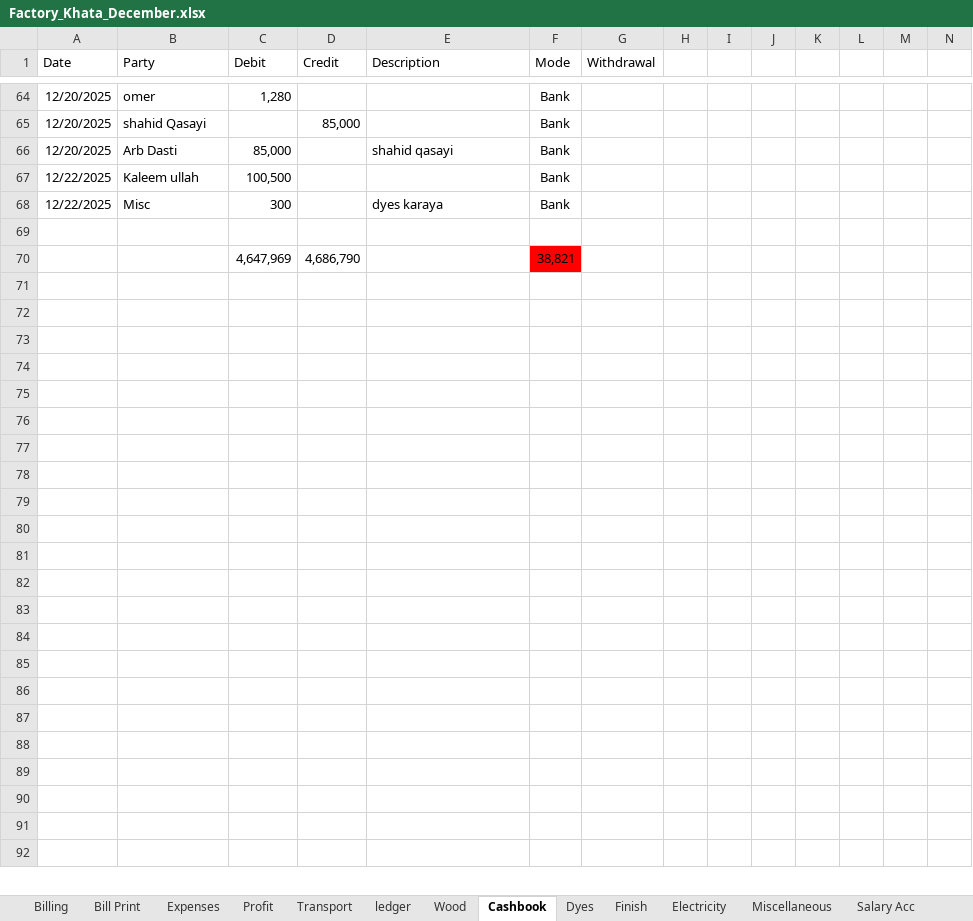
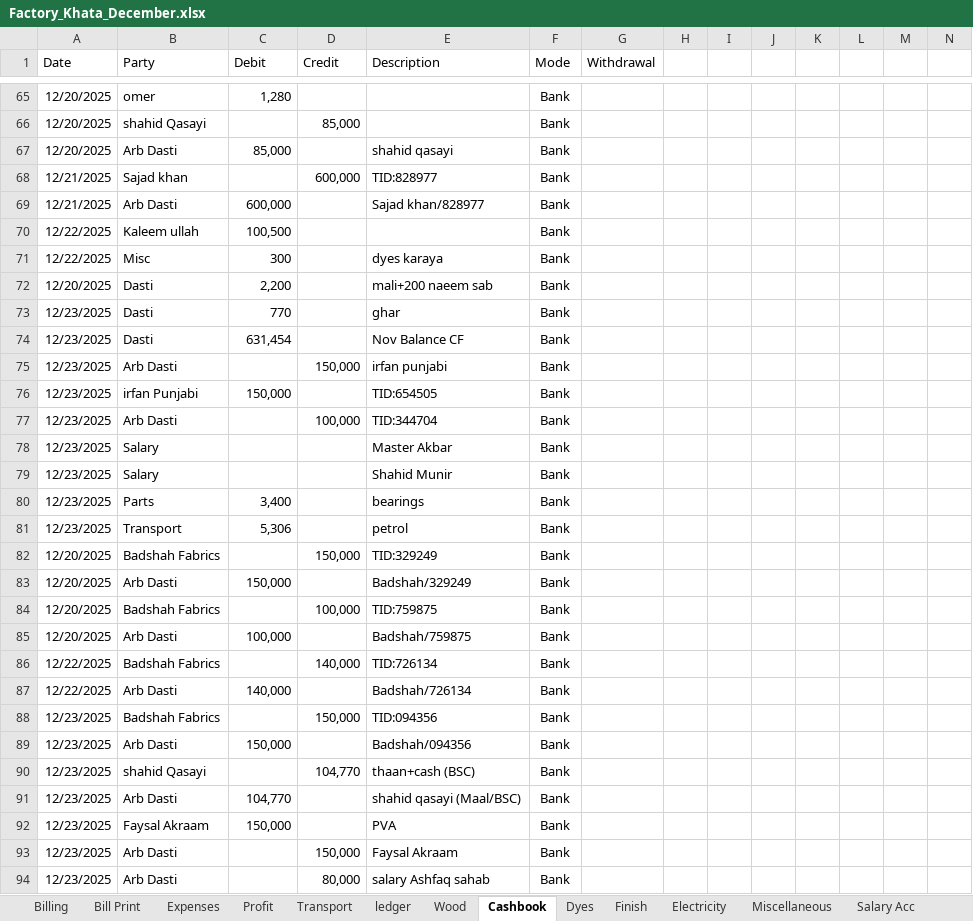
Before and after one commit to omerrazzaq4/AlHamd_Dec, an Excel workbook: Factory_Khata_December.xlsx, sheet Cashbook, drawn as a sheet; only a part is shown, gaps mark what is left out; values as stored, in another font and other column widths than the file's, no borders; charts and pictures and table styles not drawn; removed rows and columns are numbered as before the commit, all else as after; rows hold the shown columns only; the diff covers the shown part only; the diff names each change by its address in the sheet, - before the commit and + after, or states it on an @@ line.

```diff
--- a/Factory_Khata_December.xlsx (sheet Cashbook)
+++ b/Factory_Khata_December.xlsx (sheet Cashbook)
+row 68: 12/21/2025 | Sajad khan |  | 600,000 | TID:828977 | Bank
+row 69: 12/21/2025 | Arb Dasti | 600,000 |  | Sajad khan/828977 | Bank
-row 72: (empty)
+row 72: 12/20/2025 | Dasti | 2,200 |  | mali+200 naeem sab | Bank
-row 70:  |  | 4,647,969 | 4,686,790 |  | 38,821
-row 73: (empty)
+row 73: 12/23/2025 | Dasti | 770 |  | ghar | Bank
-row 74: (empty)
+row 74: 12/23/2025 | Dasti | 631,454 |  | Nov Balance CF | Bank
-row 75: (empty)
+row 75: 12/23/2025 | Arb Dasti |  | 150,000 | irfan punjabi | Bank
-row 76: (empty)
+row 76: 12/23/2025 | irfan Punjabi | 150,000 |  | TID:654505 | Bank
-row 77: (empty)
+row 77: 12/23/2025 | Arb Dasti |  | 100,000 | TID:344704 | Bank
-row 78: (empty)
+row 78: 12/23/2025 | Salary |  |  | Master Akbar | Bank
-row 79: (empty)
+row 79: 12/23/2025 | Salary |  |  | Shahid Munir | Bank
-row 80: (empty)
+row 80: 12/23/2025 | Parts | 3,400 |  | bearings | Bank
-row 81: (empty)
+row 81: 12/23/2025 | Transport | 5,306 |  | petrol | Bank
-row 82: (empty)
+row 82: 12/20/2025 | Badshah Fabrics |  | 150,000 | TID:329249 | Bank
-row 83: (empty)
+row 83: 12/20/2025 | Arb Dasti | 150,000 |  | Badshah/329249 | Bank
-row 84: (empty)
+row 84: 12/20/2025 | Badshah Fabrics |  | 100,000 | TID:759875 | Bank
-row 85: (empty)
+row 85: 12/20/2025 | Arb Dasti | 100,000 |  | Badshah/759875 | Bank
-row 86: (empty)
+row 86: 12/22/2025 | Badshah Fabrics |  | 140,000 | TID:726134 | Bank
-row 87: (empty)
+row 87: 12/22/2025 | Arb Dasti | 140,000 |  | Badshah/726134 | Bank
-row 88: (empty)
+row 88: 12/23/2025 | Badshah Fabrics |  | 150,000 | TID:094356 | Bank
-row 89: (empty)
+row 89: 12/23/2025 | Arb Dasti | 150,000 |  | Badshah/094356 | Bank
-row 90: (empty)
+row 90: 12/23/2025 | shahid Qasayi |  | 104,770 | thaan+cash (BSC) | Bank
-row 91: (empty)
+row 91: 12/23/2025 | Arb Dasti | 104,770 |  | shahid qasayi (Maal/BSC) | Bank
-row 92: (empty)
+row 92: 12/23/2025 | Faysal Akraam | 150,000 |  | PVA | Bank
-row 93: (empty)
+row 93: 12/23/2025 | Arb Dasti |  | 150,000 | Faysal Akraam | Bank
-row 94: (empty)
+row 94: 12/23/2025 | Arb Dasti |  | 80,000 | salary Ashfaq sahab | Bank
```
Also changed, not shown: 2 added rows, 3 removed rows, 23 edited cells and cell formats elsewhere in this sheet, sheet Transport, sheet Finish, sheet Wood, sheet Billing, sheet Profit, sheet Balance, 4 more sheets, formulas that keep their value, charts or pictures.
